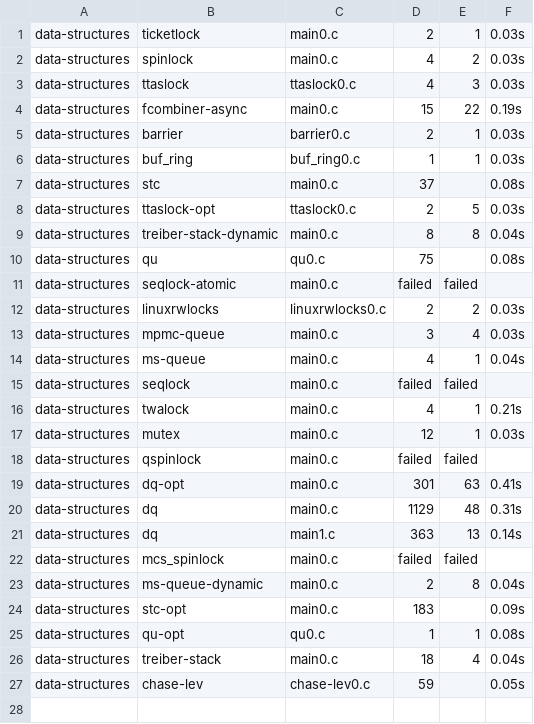
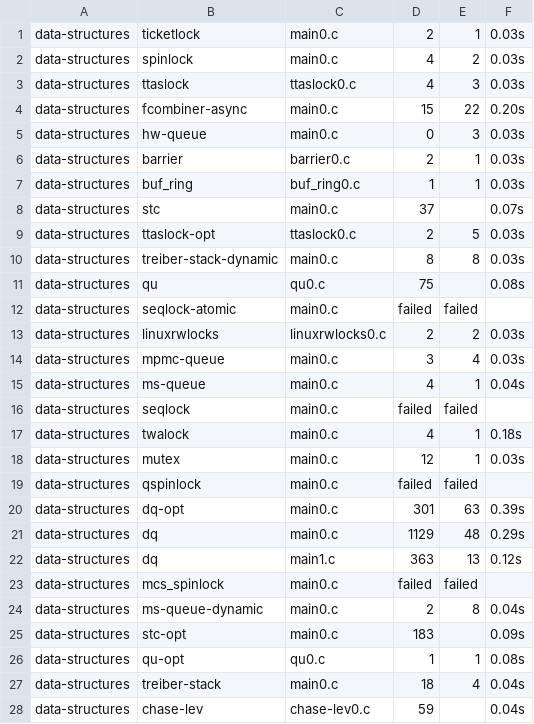
Before and after one commit to MichRacz00/jam21, a CSV file: benchmark_results.csv, drawn as a sheet.

```diff
--- a/benchmark_results.csv
+++ b/benchmark_results.csv
@@ -3,8 +3,9 @@ data-structures,spinlock,main0.c,4,2,0.03s
 data-structures,ttaslock,ttaslock0.c,4,3,0.03s
-data-structures,fcombiner-async,main0.c,15,22,0.19s
+data-structures,fcombiner-async,main0.c,15,22,0.20s
+data-structures,hw-queue,main0.c,0,3,0.03s
 data-structures,barrier,barrier0.c,2,1,0.03s
 data-structures,buf_ring,buf_ring0.c,1,1,0.03s
-data-structures,stc,main0.c,37,,0.08s
+data-structures,stc,main0.c,37,,0.07s
 data-structures,ttaslock-opt,ttaslock0.c,2,5,0.03s
-data-structures,treiber-stack-dynamic,main0.c,8,8,0.04s
+data-structures,treiber-stack-dynamic,main0.c,8,8,0.03s
 data-structures,qu,qu0.c,75,,0.08s
@@ -15,8 +16,8 @@ data-structures,ms-queue,main0.c,4,1,0.04s
 data-structures,seqlock,main0.c,failed,failed
-data-structures,twalock,main0.c,4,1,0.21s
+data-structures,twalock,main0.c,4,1,0.18s
 data-structures,mutex,main0.c,12,1,0.03s
 data-structures,qspinlock,main0.c,failed,failed
-data-structures,dq-opt,main0.c,301,63,0.41s
-data-structures,dq,main0.c,1129,48,0.31s
-data-structures,dq,main1.c,363,13,0.14s
+data-structures,dq-opt,main0.c,301,63,0.39s
+data-structures,dq,main0.c,1129,48,0.29s
+data-structures,dq,main1.c,363,13,0.12s
 data-structures,mcs_spinlock,main0.c,failed,failed
@@ -26,2 +27,2 @@ data-structures,qu-opt,qu0.c,1,1,0.08s
 data-structures,treiber-stack,main0.c,18,4,0.04s
-data-structures,chase-lev,chase-lev0.c,59,,0.05s
+data-structures,chase-lev,chase-lev0.c,59,,0.04s
```
Also changed, not shown: 2 other files.
